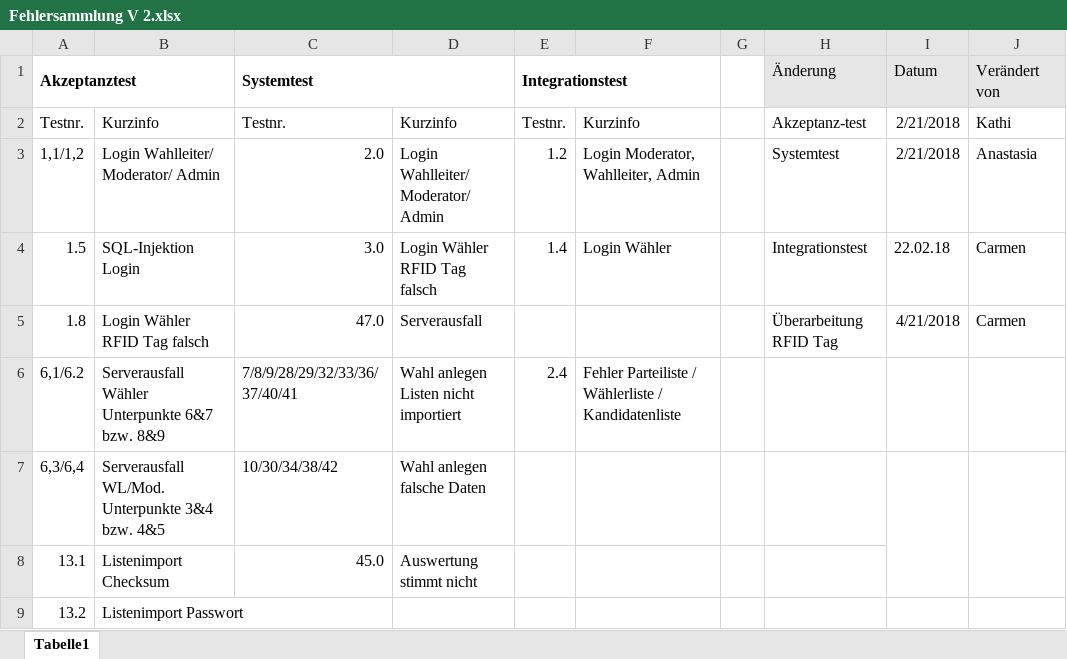
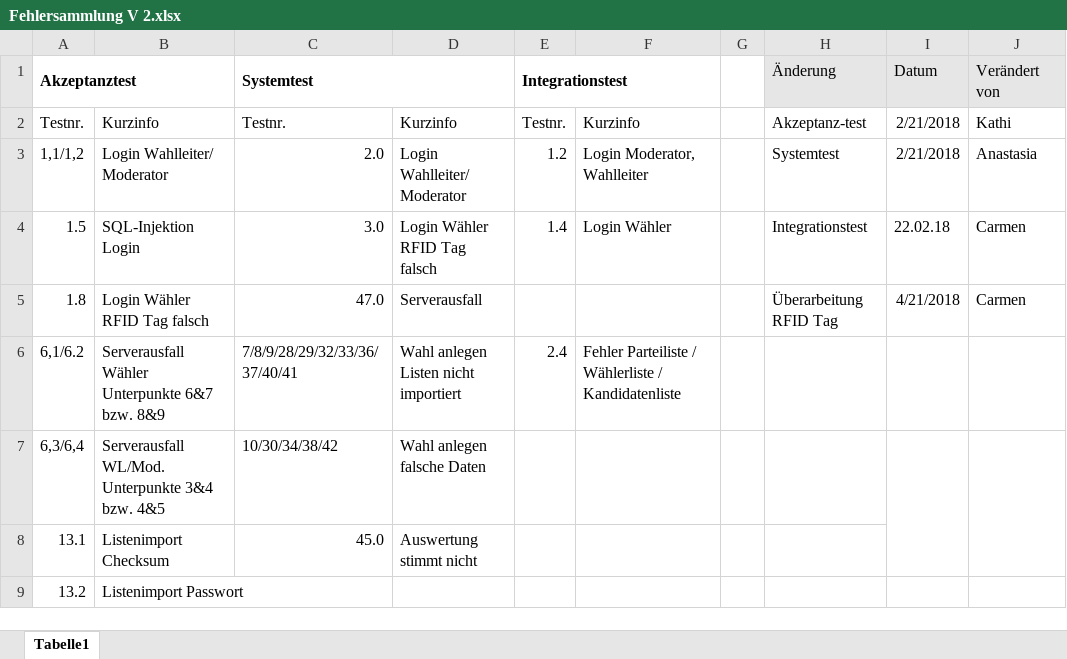
Before and after one commit to yourChoiceHO/Documentation, an Excel workbook: Testing/Testdokumente/Old/Fehlersammlung/Fehlersammlung V 2.xlsx, sheet Tabelle1, drawn as a sheet; only a part is shown; values as stored, in another font and other column widths than the file's, no borders; the diff names each change by its address in the sheet, - before the commit and + after, or states it on an @@ line.

```diff
--- a/Testing/Testdokumente/Old/Fehlersammlung/Fehlersammlung V 2.xlsx (sheet Tabelle1)
+++ b/Testing/Testdokumente/Old/Fehlersammlung/Fehlersammlung V 2.xlsx (sheet Tabelle1)
-B3: Login Wahlleiter/ Moderator/ Admin
+B3: Login Wahlleiter/ Moderator
-D3: Login Wahlleiter/ Moderator/ Admin
+D3: Login Wahlleiter/ Moderator
-F3: Login Moderator, Wahlleiter, Admin
+F3: Login Moderator, Wahlleiter
```
Also changed, not shown: Testing/Testdokumente/systemtest.xlsx, 19 other files.
